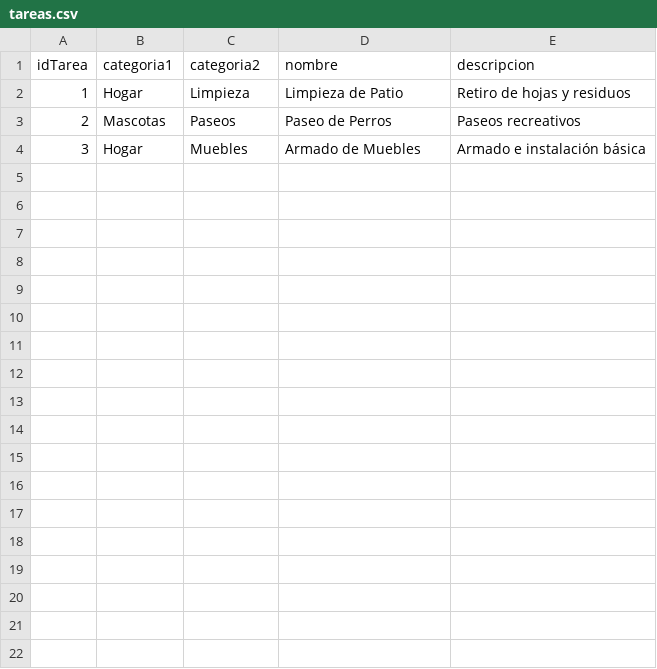
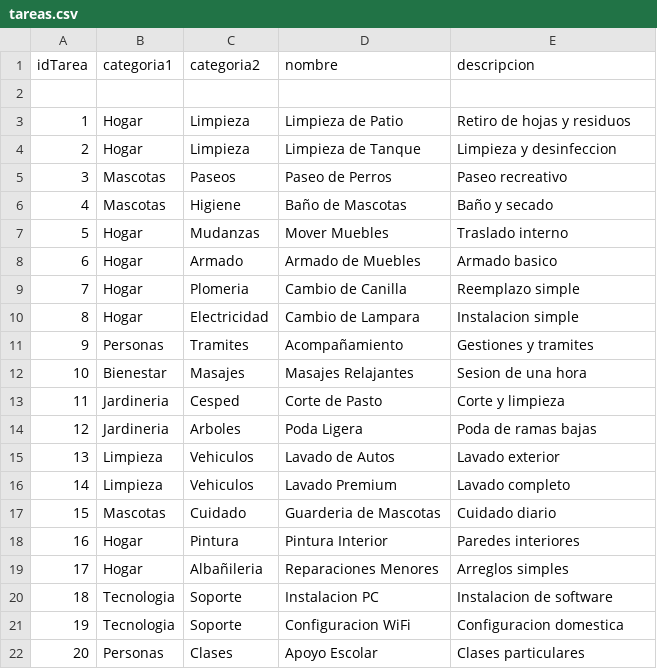
Before and after one commit to Anderwsont-Experimental/changue-ar, a CSV file: data/tareas.csv, drawn as a sheet.

```diff
--- a/data/tareas.csv
+++ b/data/tareas.csv
@@ -1,4 +1,22 @@
 idTarea;categoria1;categoria2;nombre;descripcion
+
 1;Hogar;Limpieza;Limpieza de Patio;Retiro de hojas y residuos
-2;Mascotas;Paseos;Paseo de Perros;Paseos recreativos
-3;Hogar;Muebles;Armado de Muebles;Armado e instalación básica
+2;Hogar;Limpieza;Limpieza de Tanque;Limpieza y desinfeccion
+3;Mascotas;Paseos;Paseo de Perros;Paseo recreativo
+4;Mascotas;Higiene;Baño de Mascotas;Baño y secado
+5;Hogar;Mudanzas;Mover Muebles;Traslado interno
+6;Hogar;Armado;Armado de Muebles;Armado basico
+7;Hogar;Plomeria;Cambio de Canilla;Reemplazo simple
+8;Hogar;Electricidad;Cambio de Lampara;Instalacion simple
+9;Personas;Tramites;Acompañamiento;Gestiones y tramites
+10;Bienestar;Masajes;Masajes Relajantes;Sesion de una hora
+11;Jardineria;Cesped;Corte de Pasto;Corte y limpieza
+12;Jardineria;Arboles;Poda Ligera;Poda de ramas bajas
+13;Limpieza;Vehiculos;Lavado de Autos;Lavado exterior
+14;Limpieza;Vehiculos;Lavado Premium;Lavado completo
+15;Mascotas;Cuidado;Guarderia de Mascotas;Cuidado diario
+16;Hogar;Pintura;Pintura Interior;Paredes interiores
+17;Hogar;Albañileria;Reparaciones Menores;Arreglos simples
+18;Tecnologia;Soporte;Instalacion PC;Instalacion de software
+19;Tecnologia;Soporte;Configuracion WiFi;Configuracion domestica
+20;Personas;Clases;Apoyo Escolar;Clases particulares
```
Also changed, not shown: data/changueadores.csv, data/publicaciones.csv, 1 other file.
